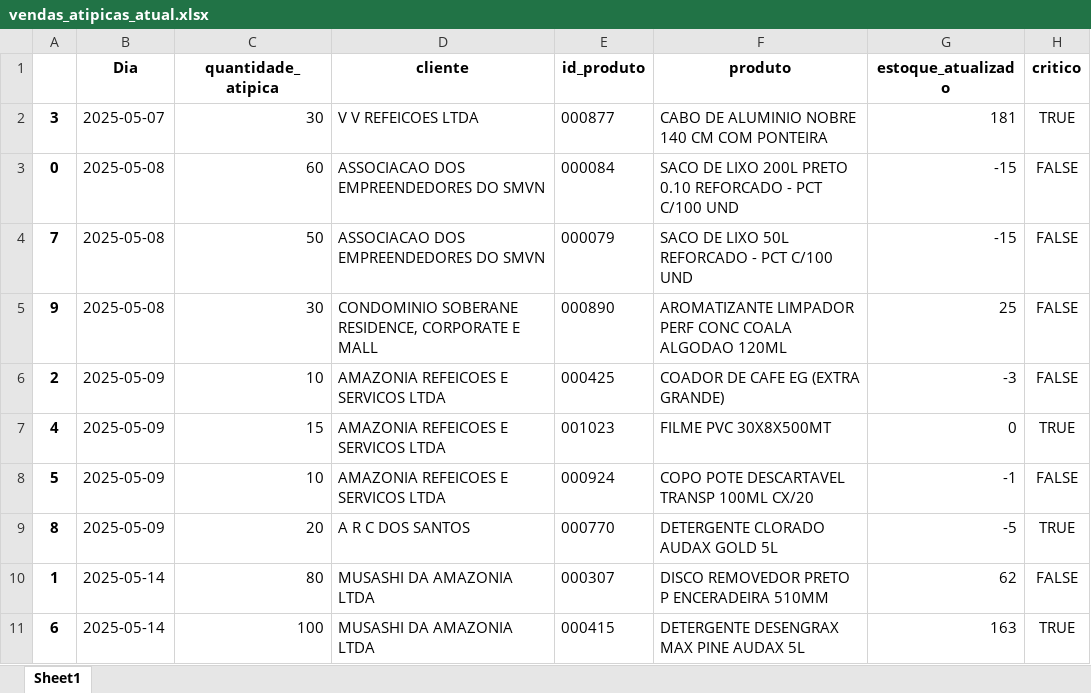
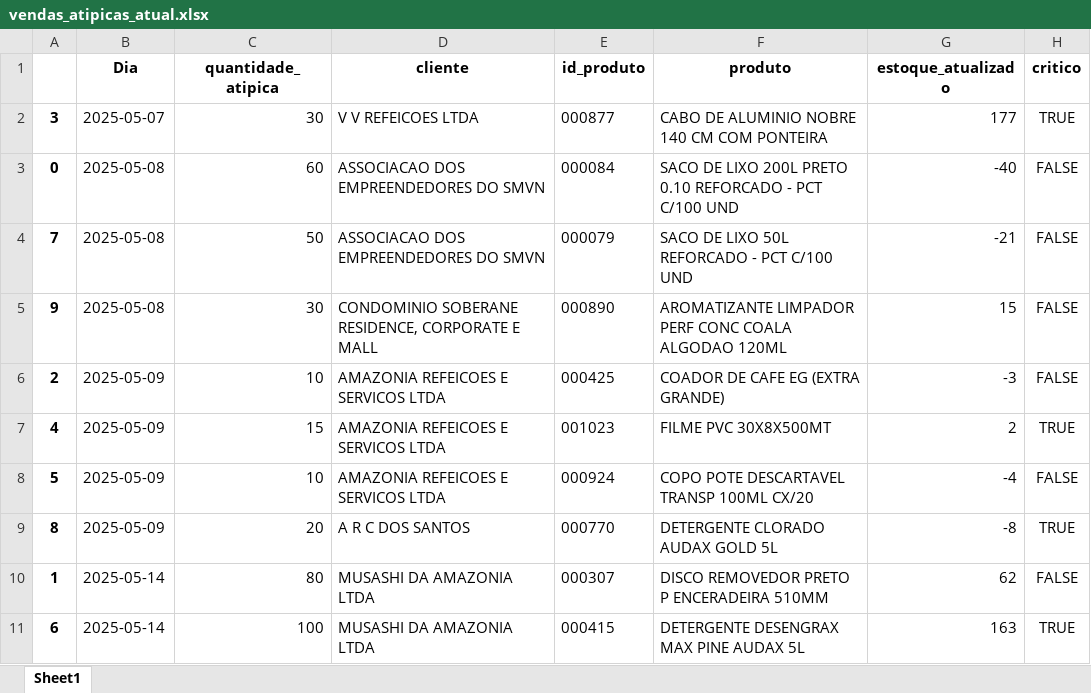
Before and after one commit to maloka-ai/poc-dashboard, an Excel workbook: dados/ADD/Dados_ADD_PF/vendas_atipicas_atual.xlsx, sheet Sheet1, drawn as a sheet; values as stored, in another font and other column widths than the file's, no borders; the diff names each change by its address in the sheet, - before the commit and + after, or states it on an @@ line.

```diff
--- a/dados/ADD/Dados_ADD_PF/vendas_atipicas_atual.xlsx (sheet Sheet1)
+++ b/dados/ADD/Dados_ADD_PF/vendas_atipicas_atual.xlsx (sheet Sheet1)
-G2 (estoque_atualizado): 181
+G2 (estoque_atualizado): 177
-G3 (estoque_atualizado): -15
+G3 (estoque_atualizado): -40
-G4 (estoque_atualizado): -15
+G4 (estoque_atualizado): -21
-G5 (estoque_atualizado): 25
+G5 (estoque_atualizado): 15
-G7 (estoque_atualizado): 0
+G7 (estoque_atualizado): 2
-G8 (estoque_atualizado): -1
+G8 (estoque_atualizado): -4
-G9 (estoque_atualizado): -5
+G9 (estoque_atualizado): -8
```
Also changed, not shown: dados/ADD/Dados_ADD_PF/relatorio_produtos.xlsx.
